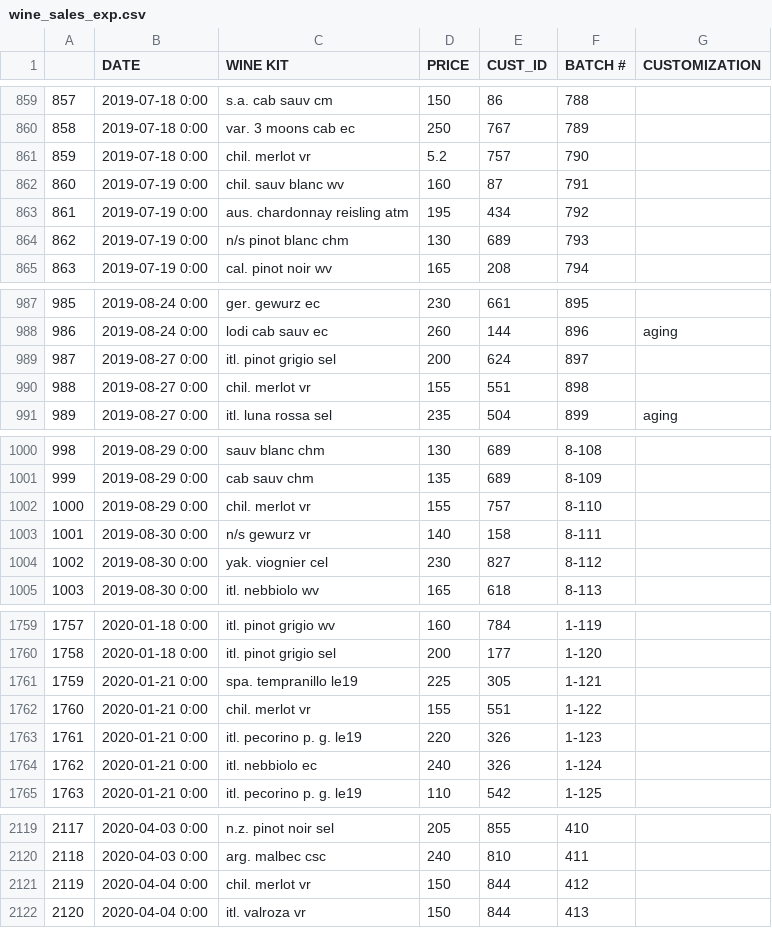
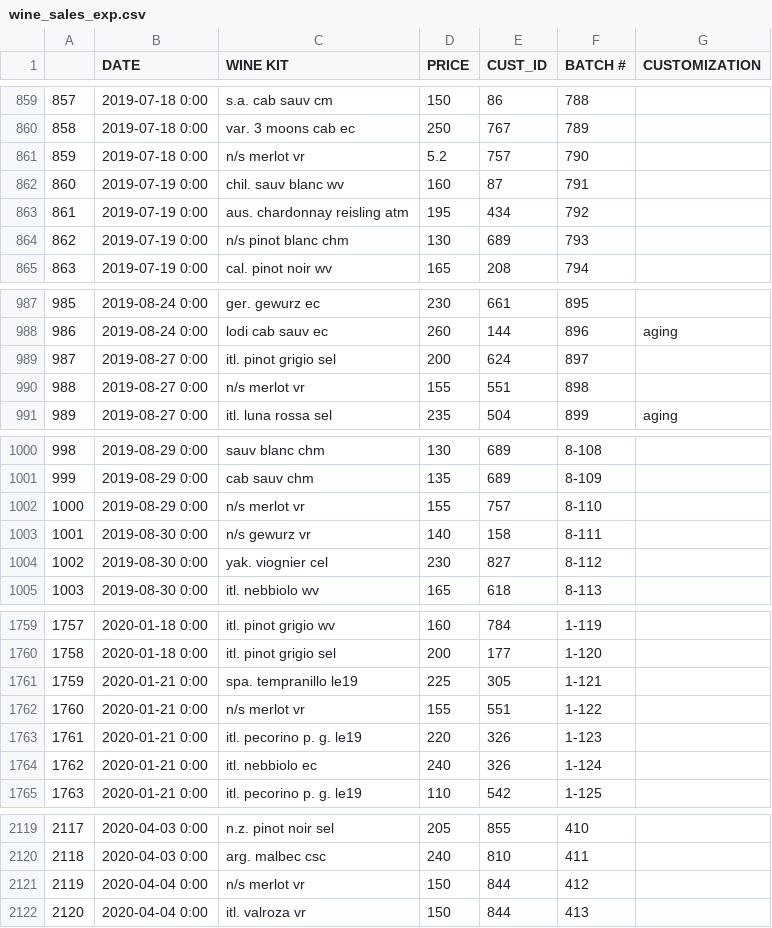
Before and after one commit to pjlcharlton/wine_sales_analysis, a CSV file: wine_sales_exp.csv, drawn as a sheet; only a part is shown, gaps mark what is left out; the diff covers the shown part only.

Commit message:
VR Merlot origin -> not specified

```diff
--- a/wine_sales_exp.csv
+++ b/wine_sales_exp.csv
@@ -860,3 +860,3 @@
 858,2019-07-18 0:00,var. 3 moons cab ec,250,767,789,
-859,2019-07-18 0:00,chil. merlot vr,5.2,757,790,
+859,2019-07-18 0:00,n/s merlot vr,5.2,757,790,
 860,2019-07-19 0:00,chil. sauv blanc wv,160,87,791,
@@ -989,3 +989,3 @@
 987,2019-08-27 0:00,itl. pinot grigio sel,200,624,897,
-988,2019-08-27 0:00,chil. merlot vr,155,551,898,
+988,2019-08-27 0:00,n/s merlot vr,155,551,898,
 989,2019-08-27 0:00,itl. luna rossa sel,235,504,899, aging
@@ -1001,3 +1001,3 @@
 999,2019-08-29 0:00,cab sauv chm,135,689,8-109,
-1000,2019-08-29 0:00,chil. merlot vr,155,757,8-110,
+1000,2019-08-29 0:00,n/s merlot vr,155,757,8-110,
 1001,2019-08-30 0:00,n/s gewurz vr,140,158,8-111,
@@ -1761,3 +1761,3 @@
 1759,2020-01-21 0:00,spa. tempranillo le19,225,305,1-121,
-1760,2020-01-21 0:00,chil. merlot vr,155,551,1-122,
+1760,2020-01-21 0:00,n/s merlot vr,155,551,1-122,
 1761,2020-01-21 0:00,itl. pecorino p. g. le19,220,326,1-123,
@@ -2120,3 +2120,3 @@
 2118,2020-04-03 0:00,arg. malbec csc,240,810,411,
-2119,2020-04-04 0:00,chil. merlot vr,150,844,412,
+2119,2020-04-04 0:00,n/s merlot vr,150,844,412,
 2120,2020-04-04 0:00,itl. valroza vr,150,844,413,
```
Also changed, not shown: 7 edited cells elsewhere in this file.
